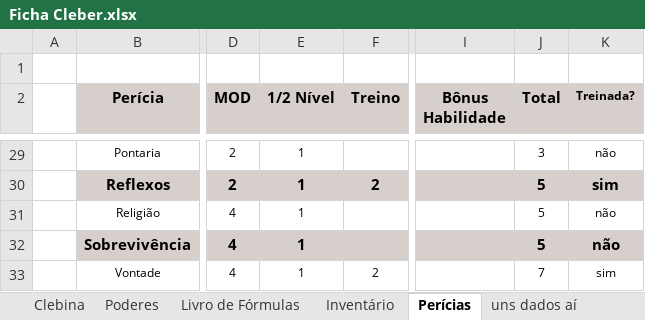
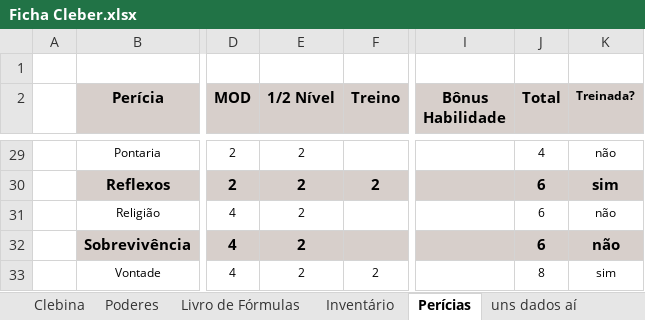
Before and after one commit to Dopanimekun/RPG, an Excel workbook: Fichas/Tormenta/Ficha Cleber.xlsx, sheet Perícias, drawn as a sheet; only a part is shown, gaps mark what is left out; values as stored, in another font and other column widths than the file's, no borders; table styles not drawn; the diff covers the shown part only; the diff names each change by its address in the sheet, - before the commit and + after, or states it on an @@ line.

```diff
--- a/Fichas/Tormenta/Ficha Cleber.xlsx (sheet Perícias)
+++ b/Fichas/Tormenta/Ficha Cleber.xlsx (sheet Perícias)
-E29:E33 (1/2 Nível): 1
+E29:E33 (1/2 Nível): 2
-J29 (Total): 3
+J29 (Total): 4
-J30:J32 (Total): 5
+J30:J32 (Total): 6
-J33 (Total): 7
+J33 (Total): 8
```
Also changed, not shown: 52 edited cells elsewhere in this sheet, sheet Inventário, sheet Clebina, sheet Poderes.
